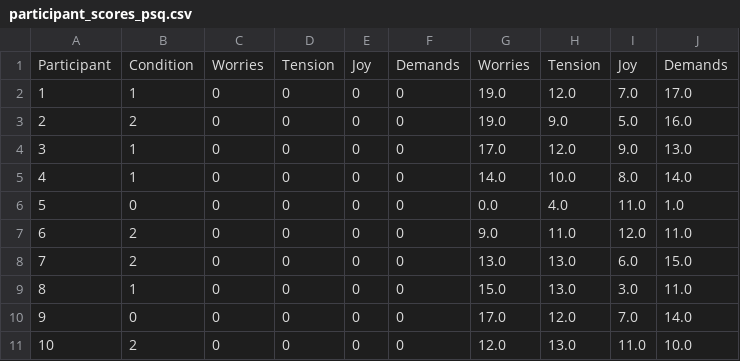
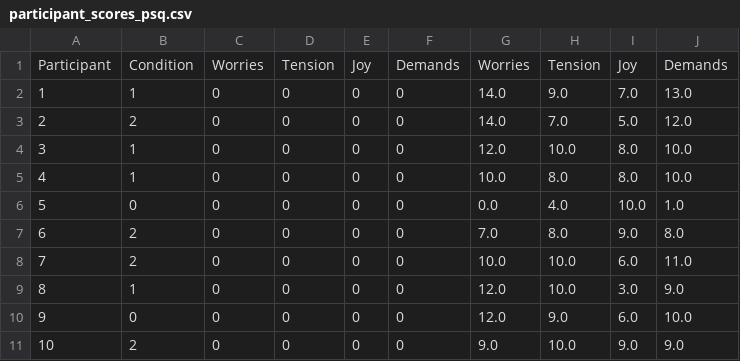
Before and after one commit to aliciabayerl/Bachelorarbeit-VR, a CSV file: POMS/participant_scores_psq.csv, drawn as a sheet; only a part is shown; the diff covers the shown part only.

```diff
--- a/POMS/participant_scores_psq.csv
+++ b/POMS/participant_scores_psq.csv
@@ -1,11 +1,11 @@
 Participant,Condition,Worries,Tension,Joy,Demands, Worries, Tension, Joy, Demands
-1,1,0,0,0,0,19.0,12.0,7.0,17.0
-2,2,0,0,0,0,19.0,9.0,5.0,16.0
-3,1,0,0,0,0,17.0,12.0,9.0,13.0
-4,1,0,0,0,0,14.0,10.0,8.0,14.0
-5,0,0,0,0,0,0.0,4.0,11.0,1.0
-6,2,0,0,0,0,9.0,11.0,12.0,11.0
-7,2,0,0,0,0,13.0,13.0,6.0,15.0
-8,1,0,0,0,0,15.0,13.0,3.0,11.0
-9,0,0,0,0,0,17.0,12.0,7.0,14.0
-10,2,0,0,0,0,12.0,13.0,11.0,10.0
+1,1,0,0,0,0,14.0,9.0,7.0,13.0
+2,2,0,0,0,0,14.0,7.0,5.0,12.0
+3,1,0,0,0,0,12.0,10.0,8.0,10.0
+4,1,0,0,0,0,10.0,8.0,8.0,10.0
+5,0,0,0,0,0,0.0,4.0,10.0,1.0
+6,2,0,0,0,0,7.0,8.0,9.0,8.0
+7,2,0,0,0,0,10.0,10.0,6.0,11.0
+8,1,0,0,0,0,12.0,10.0,3.0,9.0
+9,0,0,0,0,0,12.0,9.0,6.0,10.0
+10,2,0,0,0,0,9.0,10.0,9.0,9.0
```
Also changed, not shown: 106 edited cells elsewhere in this file, POMS/participant_scores_deq.csv, 5 other files.
